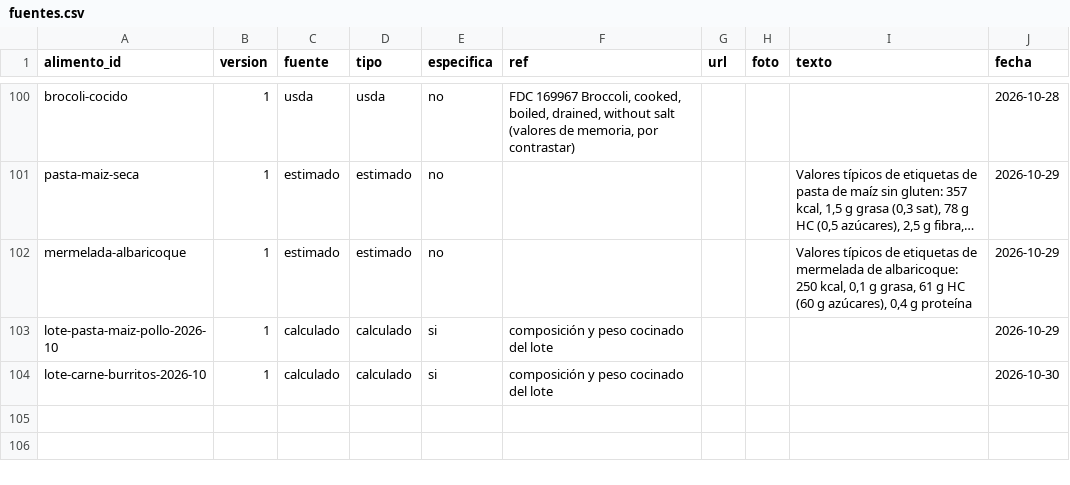
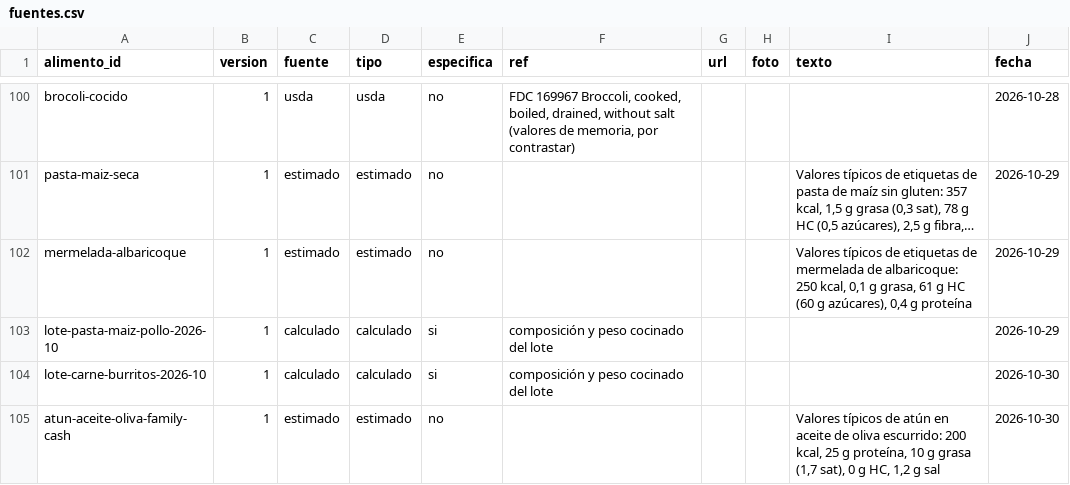
Before and after one commit to DreiSup/salud, a CSV file: datos/fuentes.csv, drawn as a sheet; only a part is shown, gaps mark what is left out; long unchanged cells end in …; the diff names each change by its address in the sheet, - before the commit and + after, or states it on an @@ line.

```diff
--- a/datos/fuentes.csv
+++ b/datos/fuentes.csv
+row 105: atun-aceite-oliva-family-cash | 1 | estimado | estimado | no |  |  |  | Valores típicos de atún en aceite de oliva escurrido: 200 kcal, 25 g proteína, 10 g grasa (1,7 sat), 0 g HC, 1,2 g sal | 2026-10-30
```
Also changed, not shown: datos/alimentos.csv, datos/comida_items.csv, 3 other files.
